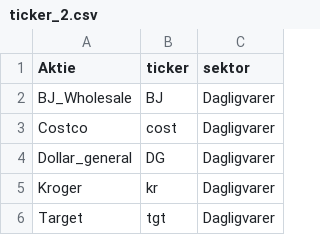
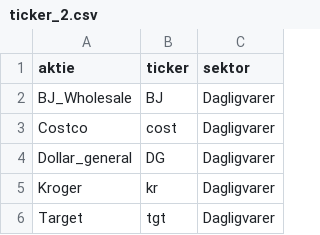
Before and after one commit to jfrausig/test, a CSV file: ticker_2.csv, drawn as a sheet; only a part is shown.

Commit message:
Update ticker_2.csv

```diff
--- a/ticker_2.csv
+++ b/ticker_2.csv
@@ -1,2 +1,2 @@
-"Aktie","ticker","sektor"
+"aktie","ticker","sektor"
 "BJ_Wholesale","BJ","Dagligvarer"
```
